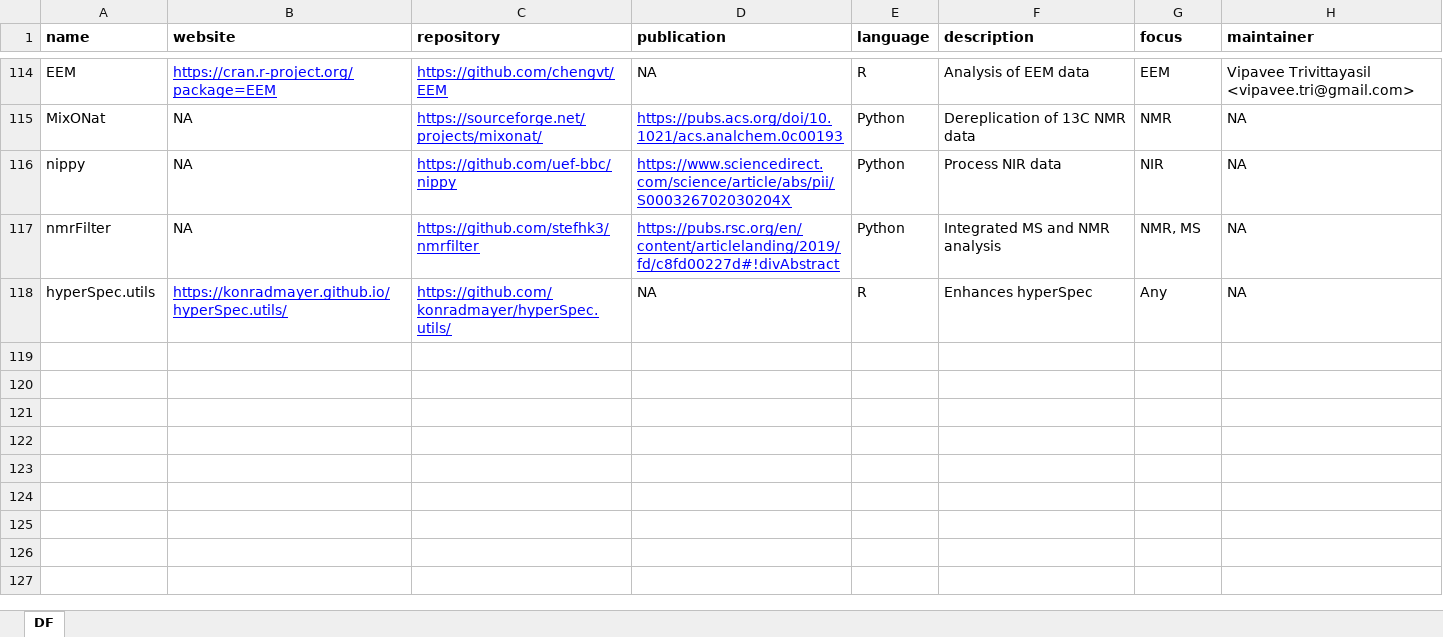
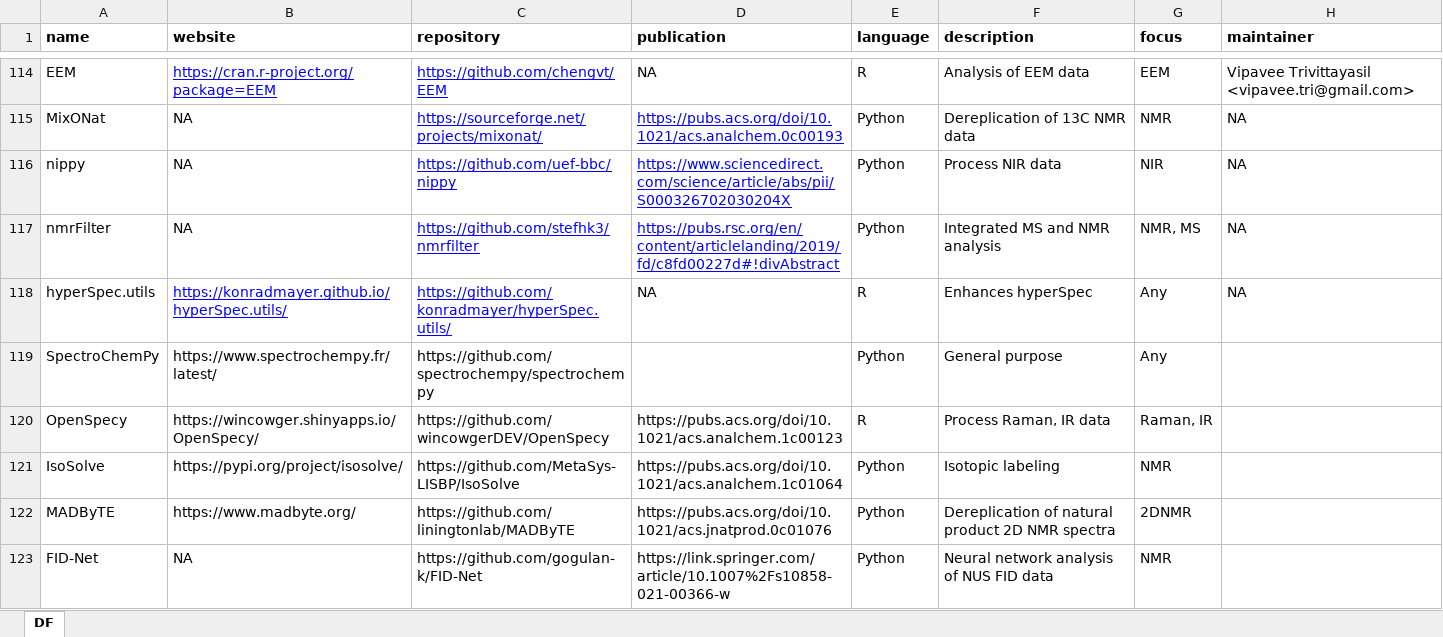
Before and after one commit to bryanhanson/FOSS4Spectroscopy, an Excel workbook: FOSS4Spec.xlsx, sheet DF, drawn as a sheet; only a part is shown, gaps mark what is left out; values as stored, in another font and other column widths than the file's, no borders; the diff names each change by its address in the sheet, - before the commit and + after, or states it on an @@ line.

```diff
--- a/FOSS4Spec.xlsx (sheet DF)
+++ b/FOSS4Spec.xlsx (sheet DF)
+row 119: SpectroChemPy | https://www.spectrochempy.fr/latest/ | https://github.com/spectrochempy/spectrochempy |  | Python | General purpose | Any
+row 120: OpenSpecy | https://wincowger.shinyapps.io/OpenSpecy/ | https://github.com/wincowgerDEV/OpenSpecy | https://pubs.acs.org/doi/10.1021/acs.analchem.1c00123 | R | Process Raman, IR data | Raman, IR
+row 121: IsoSolve | https://pypi.org/project/isosolve/ | https://github.com/MetaSys-LISBP/IsoSolve | https://pubs.acs.org/doi/10.1021/acs.analchem.1c01064 | Python | Isotopic labeling | NMR
+row 122: MADByTE | https://www.madbyte.org/ | https://github.com/liningtonlab/MADByTE | https://pubs.acs.org/doi/10.1021/acs.jnatprod.0c01076 | Python | Dereplication of natural product 2D NMR spectra | 2DNMR
+row 123: FID-Net | NA | https://github.com/gogulan-k/FID-Net | https://link.springer.com/article/10.1007%2Fs10858-021-00366-w | Python | Neural network analysis of NUS FID data | NMR
```
Also changed, not shown: Searches/Merged_Searches.xlsx.
